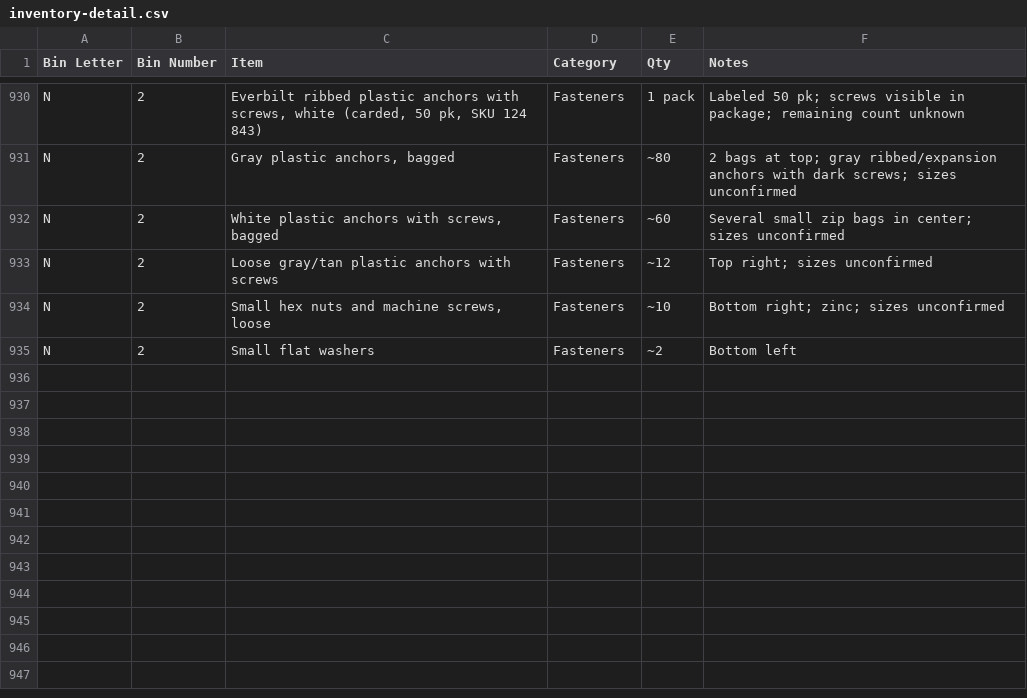
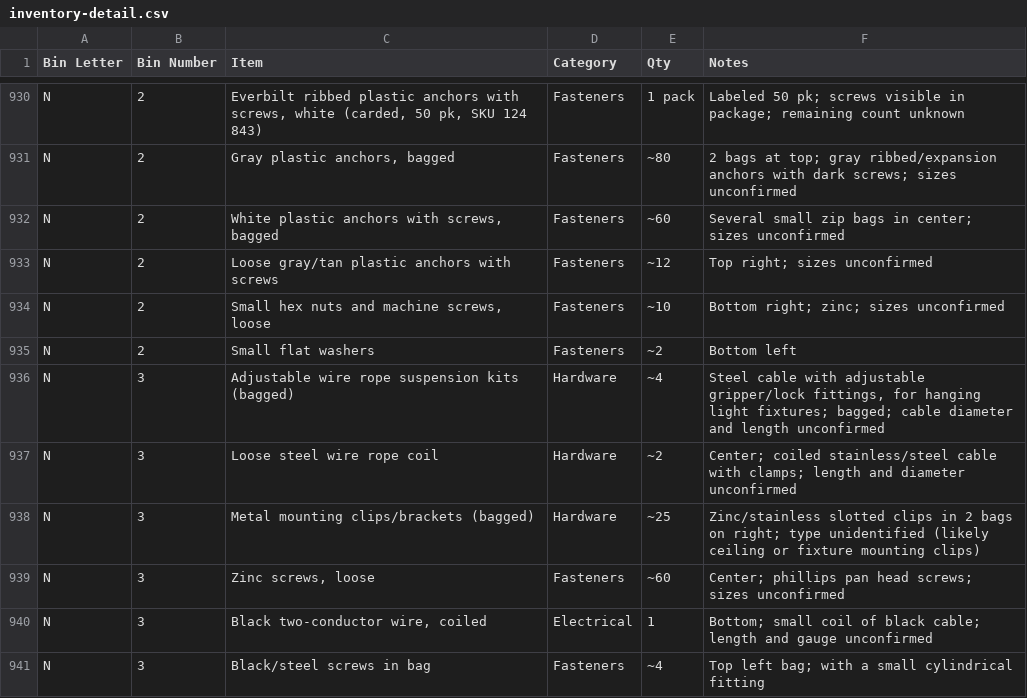
Before and after one commit to rhkim1292/asti-inventory, a CSV file: inventory-detail.csv, drawn as a sheet; only a part is shown, gaps mark what is left out.

```diff
--- a/inventory-detail.csv
+++ b/inventory-detail.csv
@@ -935 +935,7 @@ N,2,"Small hex nuts and machine screws, loose",Fasteners,~10,Bottom right; zinc;
 N,2,Small flat washers,Fasteners,~2,Bottom left
+N,3,Adjustable wire rope suspension kits (bagged),Hardware,~4,"Steel cable with adjustable gripper/lock fittings, for hanging light fixtures; bagged; cable diameter and length unconfirmed"
+N,3,Loose steel wire rope coil,Hardware,~2,Center; coiled stainless/steel cable with clamps; length and diameter unconfirmed
+N,3,Metal mounting clips/brackets (bagged),Hardware,~25,Zinc/stainless slotted clips in 2 bags on right; type unidentified (likely ceiling or fixture mounting clips)
+N,3,"Zinc screws, loose",Fasteners,~60,Center; phillips pan head screws; sizes unconfirmed
+N,3,"Black two-conductor wire, coiled",Electrical,1,Bottom; small coil of black cable; length and gauge unconfirmed
+N,3,Black/steel screws in bag,Fasteners,~4,Top left bag; with a small cylindrical fitting
```
Also changed, not shown: inventory.csv, 1 other file.
